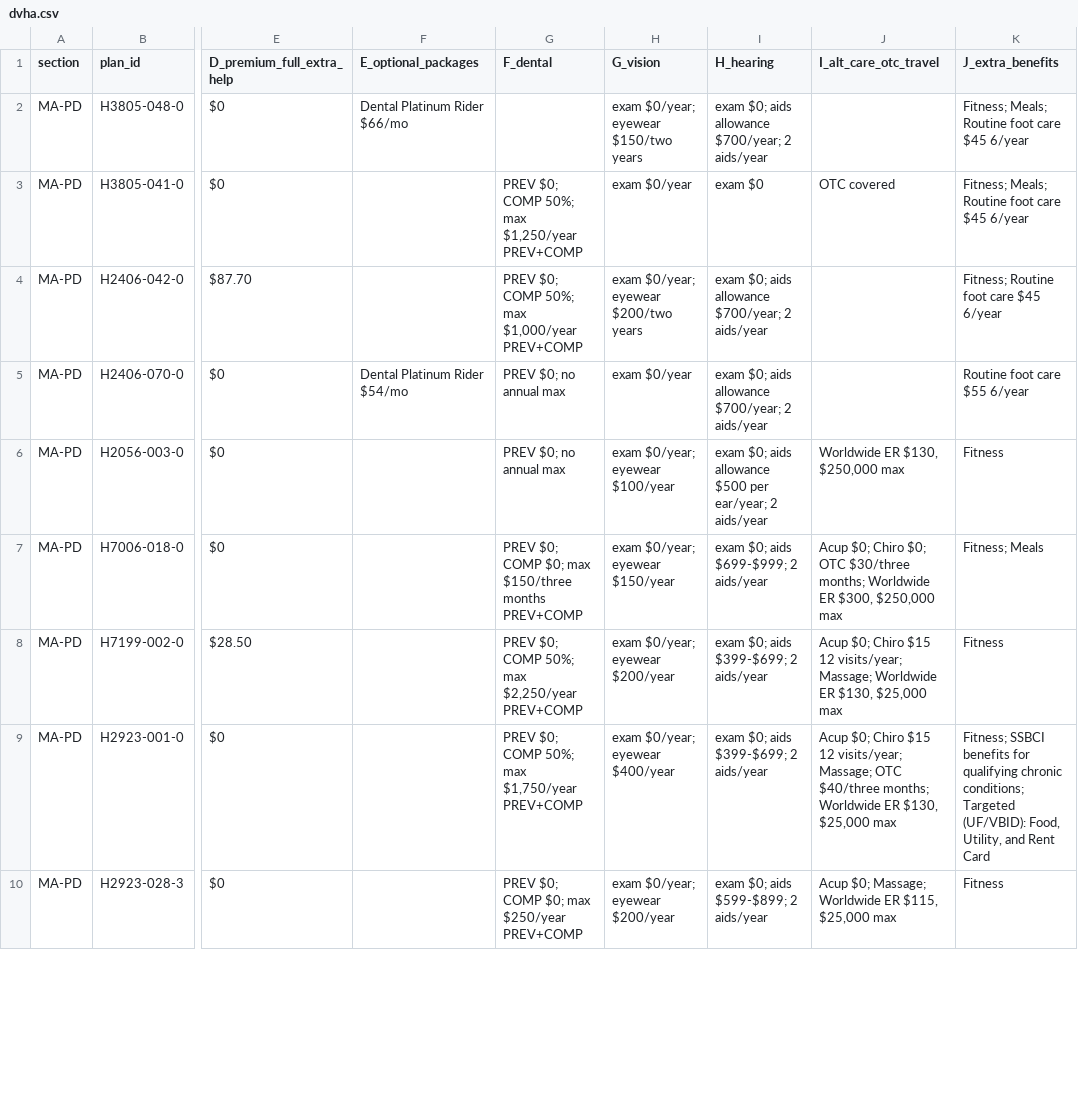
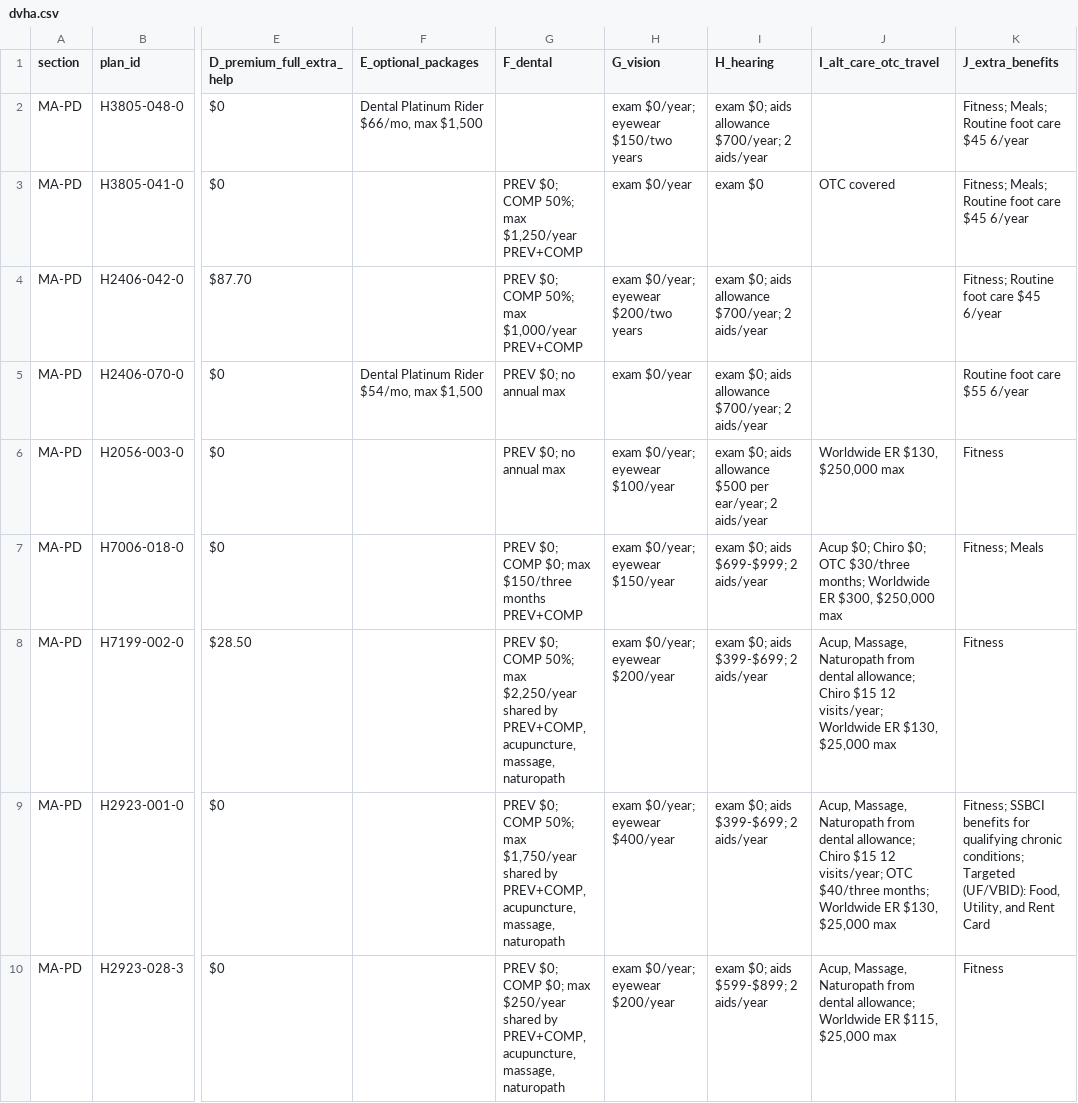
Before and after one commit to rosenhouse-bot-sandbox/shiba-data, a CSV file: repro/data/dvha.csv, drawn as a sheet; only a part is shown, gaps mark what is left out; the diff covers the shown part only; the diff names each change by its address in the sheet, - before the commit and + after, or states it on an @@ line.

```diff
--- a/repro/data/dvha.csv
+++ b/repro/data/dvha.csv
-F2 (E_optional_packages): Dental Platinum Rider $66/mo
+F2 (E_optional_packages): Dental Platinum Rider $66/mo, max $1,500
-F5 (E_optional_packages): Dental Platinum Rider $54/mo
+F5 (E_optional_packages): Dental Platinum Rider $54/mo, max $1,500
-G8 (F_dental): …max $2,250/year PREV+COMP
+G8 (F_dental): …max $2,250/year shared by PREV+COMP, acupuncture, massage, naturopath
-J8 (I_alt_care_otc_travel): Acup $0; Chiro $15 12 visits/year; Massage; Worldwide ER…
+J8 (I_alt_care_otc_travel): Acup, Massage, Naturopath from dental allowance; Chiro $15 12 visits/year; Worldwide ER…
-G9 (F_dental): …max $1,750/year PREV+COMP
+G9 (F_dental): …max $1,750/year shared by PREV+COMP, acupuncture, massage, naturopath
-J9 (I_alt_care_otc_travel): Acup $0; Chiro $15 12 visits/year; Massage; OTC $40/three…
+J9 (I_alt_care_otc_travel): Acup, Massage, Naturopath from dental allowance; Chiro $15 12 visits/year; OTC $40/three…
-G10 (F_dental): …max $250/year PREV+COMP
+G10 (F_dental): …max $250/year shared by PREV+COMP, acupuncture, massage, naturopath
-J10 (I_alt_care_otc_travel): Acup $0; Massage; Worldwide ER…
+J10 (I_alt_care_otc_travel): Acup, Massage, Naturopath from dental allowance; Worldwide ER…
```
Also changed, not shown: 15 edited cells elsewhere in this file, repro/data/eoc_citations.csv, repro/data/main_chart.csv, 13 other files.
